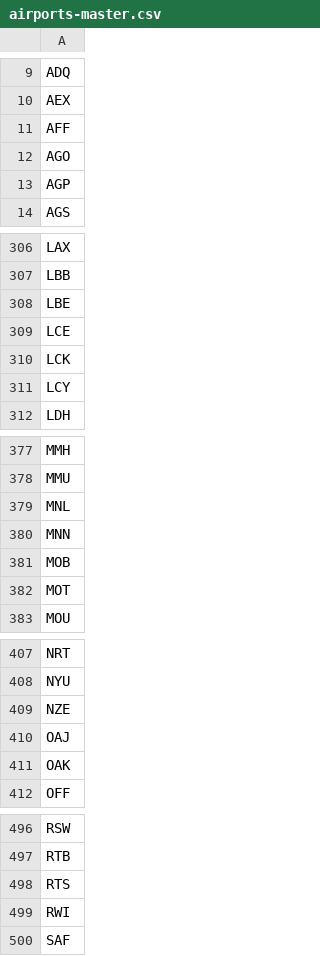
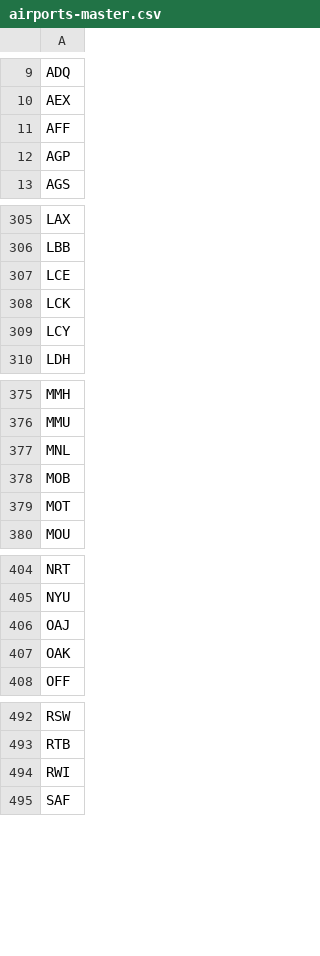
Before and after one commit to TravelMapping/AirportData, a CSV file: air/data/airports-master.csv, drawn as a sheet; only a part is shown, gaps mark what is left out; the diff covers the shown part only.

Commit message:
Update airports-master.csv

```diff
--- a/air/data/airports-master.csv
+++ b/air/data/airports-master.csv
@@ -11,3 +11,2 @@ AEX
 AFF
-AGO
 AGP
@@ -307,3 +306,2 @@ LAX
 LBB
-LBE
 LCE
@@ -379,3 +377,2 @@ MMU
 MNL
-MNN
 MOB
@@ -408,3 +405,2 @@ NRT
 NYU
-NZE
 OAJ
@@ -497,3 +493,2 @@ RSW
 RTB
-RTS
 RWI
```
Also changed, not shown: 3 removed rows elsewhere in this file.
